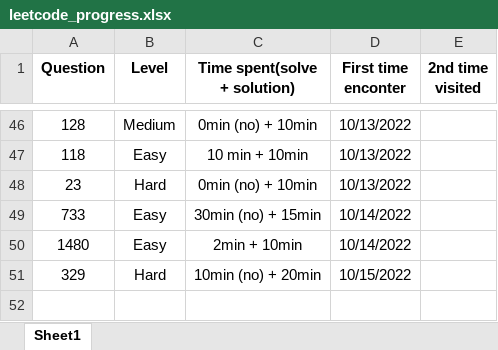
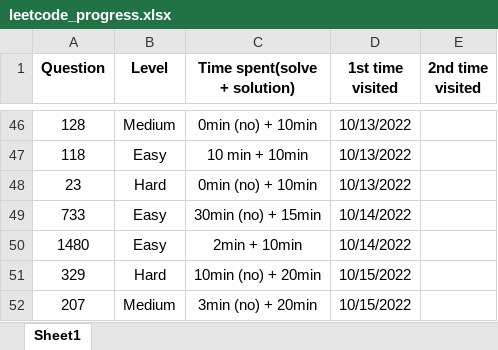
Before and after one commit to JessyZhang533/Leetcode, an Excel workbook: leetcode_progress.xlsx, sheet Sheet1, drawn as a sheet; only a part is shown, gaps mark what is left out; values as stored, in another font and other column widths than the file's, no borders; conditional formats not drawn; the diff names each change by its address in the sheet, - before the commit and + after, or states it on an @@ line.

```diff
--- a/leetcode_progress.xlsx (sheet Sheet1)
+++ b/leetcode_progress.xlsx (sheet Sheet1)
-D1: First time enconter
+D1: 1st time visited
+row 52: 207 | Medium | 3min (no) + 20min | 10/15/2022
```
Also changed, not shown: 1 other file.
